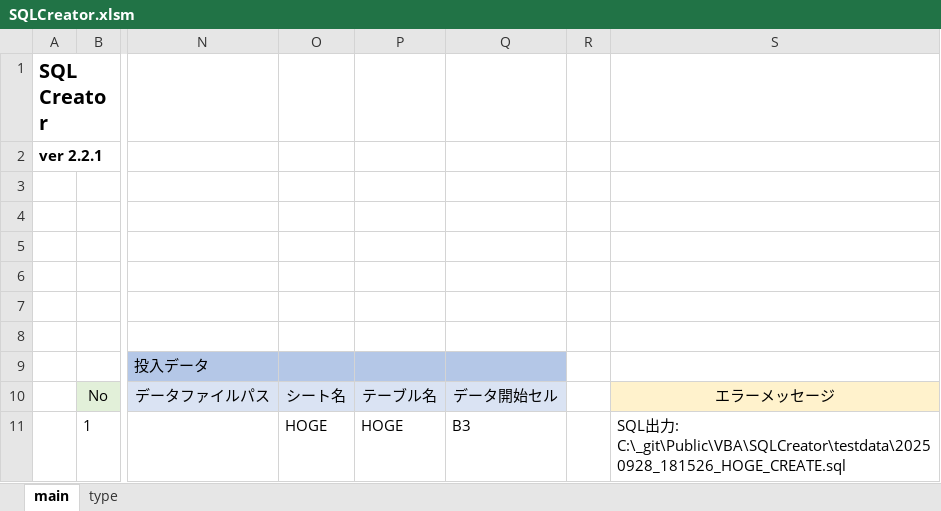
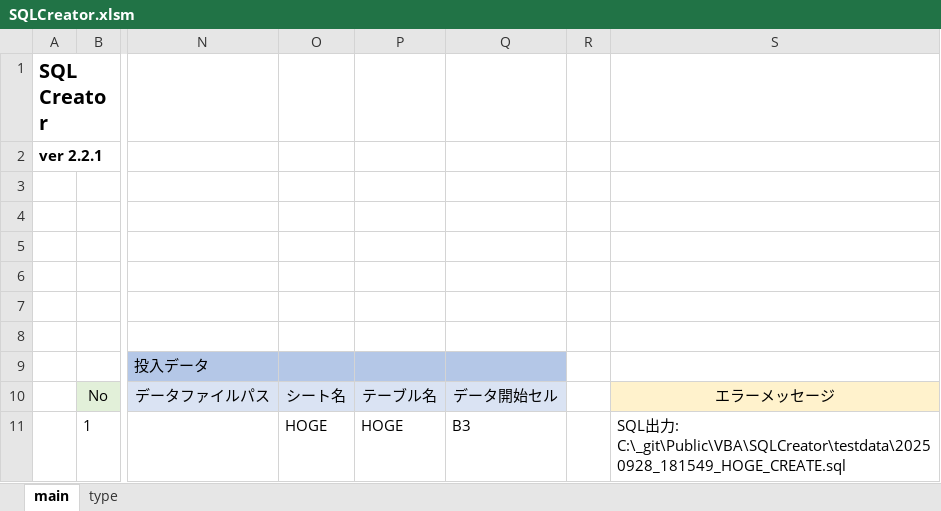
Before and after one commit to mtk57/Public, an Excel workbook: VBA/SQLCreator/SQLCreator.xlsm, sheet main, drawn as a sheet; only a part is shown, gaps mark what is left out; values as stored, in another font and other column widths than the file's, no borders; charts and pictures not drawn; the diff names each change by its address in the sheet, - before the commit and + after, or states it on an @@ line.

```diff
--- a/VBA/SQLCreator/SQLCreator.xlsm (sheet main)
+++ b/VBA/SQLCreator/SQLCreator.xlsm (sheet main)
-S11: …力: C:\_git\Public\VBA\SQLCreator\testdata\20250928_181526_HOGE_CREATE.sql
+S11: …力: C:\_git\Public\VBA\SQLCreator\testdata\20250928_181549_HOGE_CREATE.sql
```
